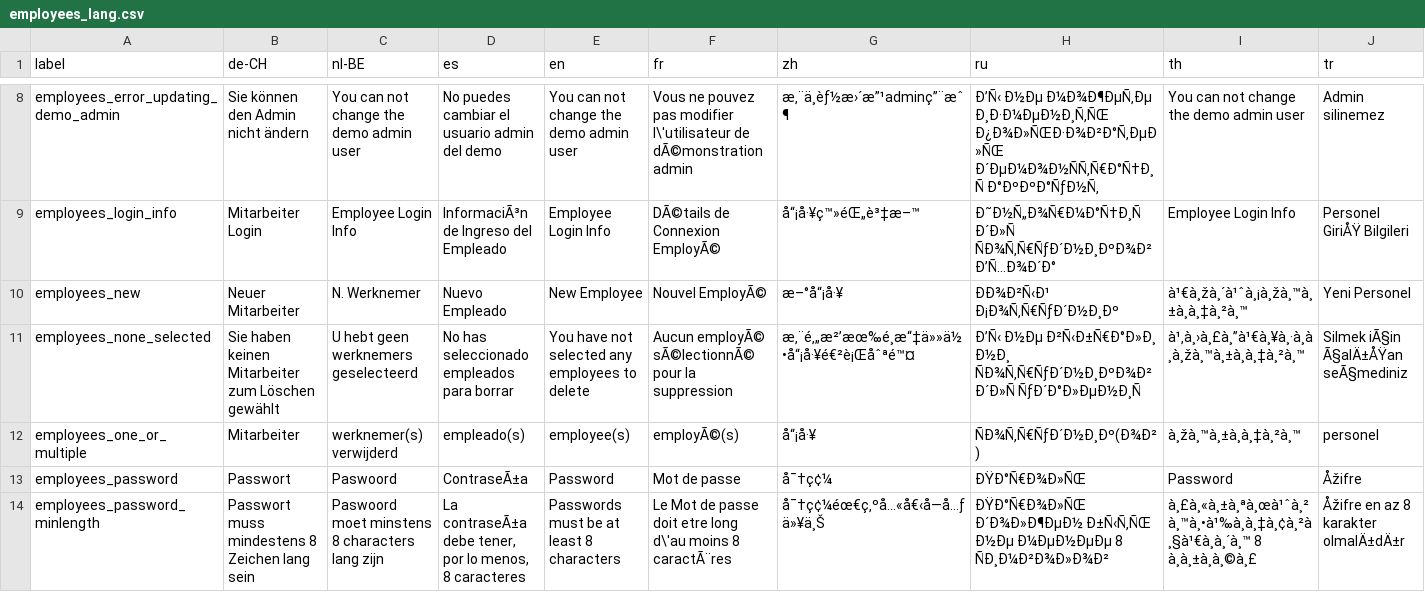
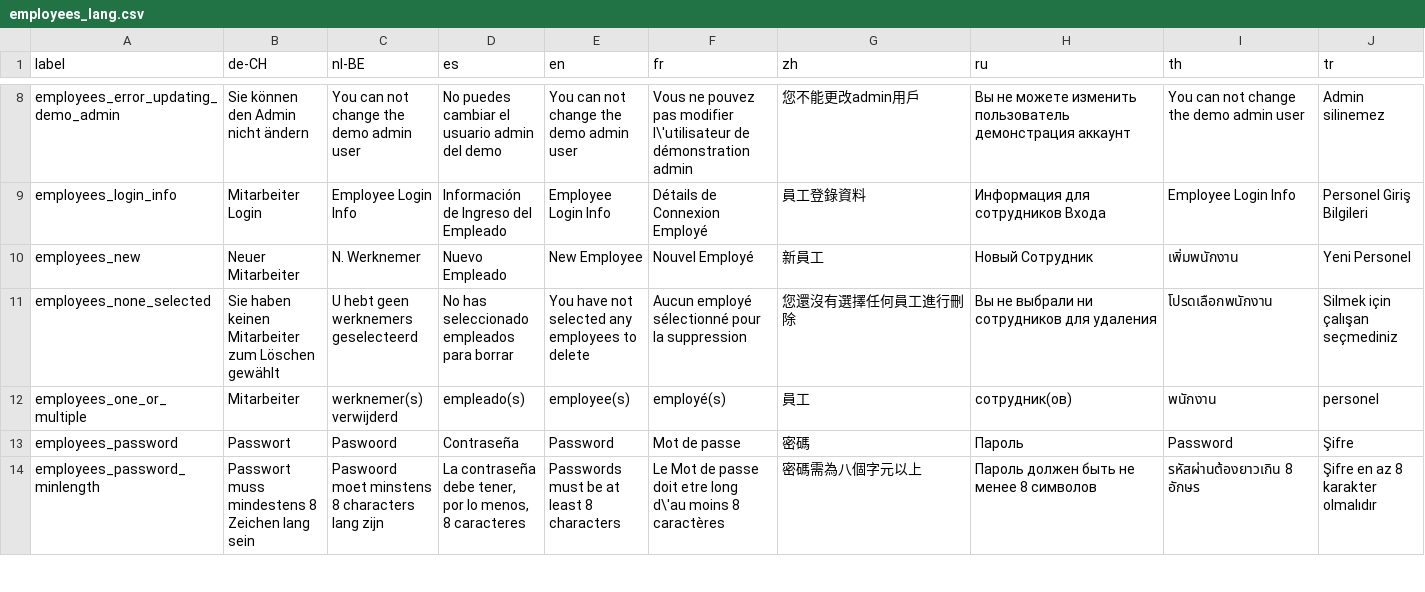
Before and after one commit to opensourcepos/opensourcepos, a CSV file: translations/employees_lang.csv, drawn as a sheet; only a part is shown, gaps mark what is left out; the diff covers the shown part only; the diff names each change by its address in the sheet, - before the commit and + after, or states it on an @@ line.

Commit message:
Update employees_lang.csv

```diff
--- a/translations/employees_lang.csv
+++ b/translations/employees_lang.csv
-F8 (fr): …l\'utilisateur de dÃ©monstration admin
+F8 (fr): …l\'utilisateur de démonstration admin
-G8 (zh): æ‚¨ä¸èƒ½æ›´æ”¹adminç”¨æˆ¶
+G8 (zh): 您不能更改admin用戶
-H8 (ru): Ð’Ñ‹ Ð½Ðµ Ð¼Ð¾Ð¶ÐµÑ‚Ðµ Ð¸Ð·Ð¼ÐµÐ½Ð¸Ñ‚ÑŒ Ð¿Ð¾Ð»ÑŒÐ·Ð¾Ð²Ð°Ñ‚ÐµÐ»ÑŒ Ð´ÐµÐ¼Ð¾Ð½ÑÑ‚Ñ€Ð°Ñ†Ð¸Ñ Ð°ÐºÐºÐ°ÑƒÐ½Ñ‚
+H8 (ru): Вы не можете изменить пользователь демонстрация аккаунт
-D9 (es): InformaciÃ³n de Ingreso del Empleado
+D9 (es): Información de Ingreso del Empleado
-F9 (fr): DÃ©tails de Connexion EmployÃ©
+F9 (fr): Détails de Connexion Employé
-G9 (zh): å“¡å·¥ç™»éŒ„è³‡æ–™
+G9 (zh): 員工登錄資料
-H9 (ru): Ð˜Ð½Ñ„Ð¾Ñ€Ð¼Ð°Ñ†Ð¸Ñ Ð´Ð»Ñ ÑÐ¾Ñ‚Ñ€ÑƒÐ´Ð½Ð¸ÐºÐ¾Ð² Ð’Ñ…Ð¾Ð´Ð°
+H9 (ru): Информация для сотрудников Входа
-J9 (tr): Personel GiriÅŸ Bilgileri
+J9 (tr): Personel Giriş Bilgileri
-F10 (fr): Nouvel EmployÃ©
+F10 (fr): Nouvel Employé
-G10 (zh): æ–°å“¡å·¥
+G10 (zh): 新員工
-H10 (ru): ÐÐ¾Ð²Ñ‹Ð¹ Ð¡Ð¾Ñ‚Ñ€ÑƒÐ´Ð½Ð¸Ðº
+H10 (ru): Новый Сотрудник
-I10 (th): à¹€à¸žà¸´à¹ˆà¸¡à¸žà¸™à¸±à¸à¸‡à¸²à¸™
+I10 (th): เพิ่มพนักงาน
-F11 (fr): Aucun employÃ© sÃ©lectionnÃ© pour la…
+F11 (fr): Aucun employé sélectionné pour la…
-G11 (zh): æ‚¨é‚„æ²’æœ‰é¸æ“‡ä»»ä½•å“¡å·¥é€²è¡Œåˆªé™¤
+G11 (zh): 您還沒有選擇任何員工進行刪除
-H11 (ru): Ð’Ñ‹ Ð½Ðµ Ð²Ñ‹Ð±Ñ€Ð°Ð»Ð¸ Ð½Ð¸ ÑÐ¾Ñ‚Ñ€ÑƒÐ´Ð½Ð¸ÐºÐ¾Ð² Ð´Ð»Ñ ÑƒÐ´Ð°Ð»ÐµÐ½Ð¸Ñ
+H11 (ru): Вы не выбрали ни сотрудников для удаления
-I11 (th): à¹‚à¸›à¸£à¸”à¹€à¸¥à¸·à¸à¸à¸žà¸™à¸±à¸à¸‡à¸²à¸™
+I11 (th): โปรดเลือกพนักงาน
-J11 (tr): Silmek iÃ§in Ã§alÄ±ÅŸan seÃ§mediniz
+J11 (tr): Silmek için çalışan seçmediniz
-F12 (fr): employÃ©(s)
+F12 (fr): employé(s)
-G12 (zh): å“¡å·¥
+G12 (zh): 員工
-H12 (ru): ÑÐ¾Ñ‚Ñ€ÑƒÐ´Ð½Ð¸Ðº(Ð¾Ð²)
+H12 (ru): сотрудник(ов)
-I12 (th): à¸žà¸™à¸±à¸à¸‡à¸²à¸™
+I12 (th): พนักงาน
-D13 (es): ContraseÃ±a
+D13 (es): Contraseña
-G13 (zh): å¯†ç¢¼
+G13 (zh): 密碼
-H13 (ru): ÐŸÐ°Ñ€Ð¾Ð»ÑŒ
+H13 (ru): Пароль
-J13 (tr): Åžifre
+J13 (tr): Şifre
-D14 (es): La contraseÃ±a debe tener,…
+D14 (es): La contraseña debe tener,…
-F14 (fr): …moins 8 caractÃ¨res
+F14 (fr): …moins 8 caractères
-G14 (zh): å¯†ç¢¼éœ€ç‚ºå…«å€‹å—å…ƒä»¥ä¸Š
+G14 (zh): 密碼需為八個字元以上
-H14 (ru): ÐŸÐ°Ñ€Ð¾Ð»ÑŒ Ð´Ð¾Ð»Ð¶ÐµÐ½ Ð±Ñ‹Ñ‚ÑŒ Ð½Ðµ Ð¼ÐµÐ½ÐµÐµ 8 ÑÐ¸Ð¼Ð²Ð¾Ð»Ð¾Ð²
+H14 (ru): Пароль должен быть не менее 8 символов
-I14 (th): à¸£à¸«à¸±à¸ªà¸œà¹ˆà¸²à¸™à¸•à¹‰à¸à¸‡à¸¢à¸²à¸§à¹€à¸à¸´à¸™ 8 à¸à¸±à¸à¸©à¸£
+I14 (th): รหัสผ่านต้องยาวเกิน 8 อักษร
-J14 (tr): Åžifre en az 8 karakter olmalÄ±dÄ±r
+J14 (tr): Şifre en az 8 karakter olmalıdır
```
Also changed, not shown: 85 edited cells elsewhere in this file.
